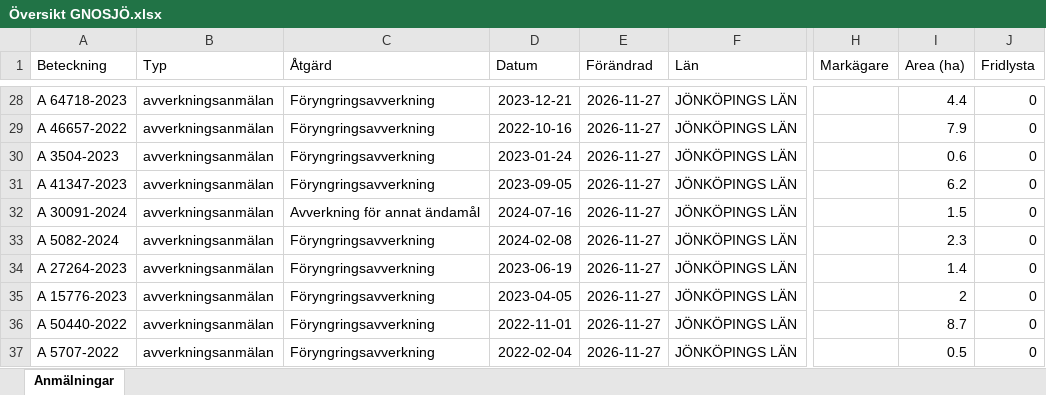
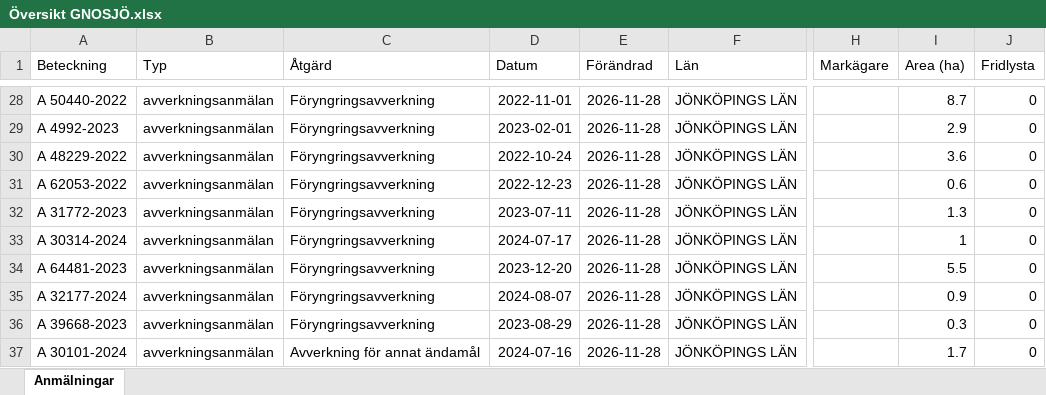
Before and after one commit to klasma/Logging_0617, an Excel workbook: Översikt GNOSJÖ.xlsx, sheet Anmälningar, drawn as a sheet; only a part is shown, gaps mark what is left out; values as stored, in another font and other column widths than the file's, no borders; the diff covers the shown part only; the diff names each change by its address in the sheet, - before the commit and + after, or states it on an @@ line.

```diff
--- a/Översikt GNOSJÖ.xlsx (sheet Anmälningar)
+++ b/Översikt GNOSJÖ.xlsx (sheet Anmälningar)
-A28 (Beteckning): A 64718-2023
+A28 (Beteckning): A 50440-2022
-D28 (Datum): 2023-12-21
+D28 (Datum): 2022-11-01
-E28:E37 (Förändrad): 2026-11-27
+E28:E37 (Förändrad): 2026-11-28
-I28 (Area (ha)): 4.4
+I28 (Area (ha)): 8.7
-A29 (Beteckning): A 46657-2022
+A29 (Beteckning): A 4992-2023
-D29 (Datum): 2022-10-16
+D29 (Datum): 2023-02-01
-I29 (Area (ha)): 7.9
+I29 (Area (ha)): 2.9
-A30 (Beteckning): A 3504-2023
+A30 (Beteckning): A 48229-2022
-D30 (Datum): 2023-01-24
+D30 (Datum): 2022-10-24
-I30 (Area (ha)): 0.6
+I30 (Area (ha)): 3.6
-A31 (Beteckning): A 41347-2023
+A31 (Beteckning): A 62053-2022
-D31 (Datum): 2023-09-05
+D31 (Datum): 2022-12-23
-I31 (Area (ha)): 6.2
+I31 (Area (ha)): 0.6
-A32 (Beteckning): A 30091-2024
+A32 (Beteckning): A 31772-2023
-C32 (Åtgärd): Avverkning för annat ändamål
+C32 (Åtgärd): Föryngringsavverkning
-D32 (Datum): 2024-07-16
+D32 (Datum): 2023-07-11
-I32 (Area (ha)): 1.5
+I32 (Area (ha)): 1.3
-A33 (Beteckning): A 5082-2024
+A33 (Beteckning): A 30314-2024
-D33 (Datum): 2024-02-08
+D33 (Datum): 2024-07-17
-I33 (Area (ha)): 2.3
+I33 (Area (ha)): 1
-A34 (Beteckning): A 27264-2023
+A34 (Beteckning): A 64481-2023
-D34 (Datum): 2023-06-19
+D34 (Datum): 2023-12-20
-I34 (Area (ha)): 1.4
+I34 (Area (ha)): 5.5
-A35 (Beteckning): A 15776-2023
+A35 (Beteckning): A 32177-2024
-D35 (Datum): 2023-04-05
+D35 (Datum): 2024-08-07
-I35 (Area (ha)): 2
+I35 (Area (ha)): 0.9
-A36 (Beteckning): A 50440-2022
+A36 (Beteckning): A 39668-2023
-D36 (Datum): 2022-11-01
+D36 (Datum): 2023-08-29
-I36 (Area (ha)): 8.7
+I36 (Area (ha)): 0.3
-A37 (Beteckning): A 5707-2022
+A37 (Beteckning): A 30101-2024
-C37 (Åtgärd): Föryngringsavverkning
+C37 (Åtgärd): Avverkning för annat ändamål
-D37 (Datum): 2022-02-04
+D37 (Datum): 2024-07-16
-I37 (Area (ha)): 0.5
+I37 (Area (ha)): 1.7
```
Also changed, not shown: 791 edited cells elsewhere in this sheet, artfynd/A 23612-2022 artfynd.xlsx, artfynd/A 28312-2025 artfynd.xlsx, 35 other files.
